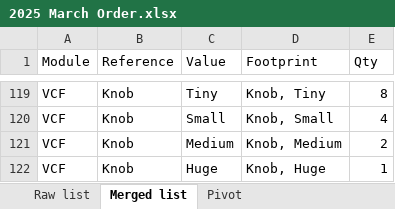
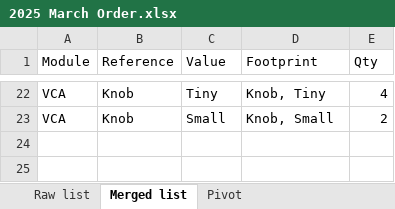
Before and after one commit to DeMarco/DMH-Navigator, an Excel workbook: BoMs/2025 March Order.xlsx, sheet Merged list, drawn as a sheet; only a part is shown, gaps mark what is left out; values as stored, in another font and other column widths than the file's, no cell formats; removed rows and columns are numbered as before the commit, all else as after; the diff covers the shown part only; the diff names each change by its address in the sheet, - before the commit and + after, or states it on an @@ line.

```diff
--- a/BoMs/2025 March Order.xlsx (sheet Merged list)
+++ b/BoMs/2025 March Order.xlsx (sheet Merged list)
-A22:A23 (Module): VCF
+A22:A23 (Module): VCA
-E22 (Qty): 8
+E22 (Qty): 4
-E23 (Qty): 4
+E23 (Qty): 2
@@ row 121 hidden: VCF | Knob | Medium | Knob, Medium | 2 @@
@@ row 122 hidden: VCF | Knob | Huge | Knob, Huge | 1 @@
```
Also changed, not shown: 37 hidden or unhidden rows and 32 edited cells elsewhere in this sheet, cell formats, formulas that keep their value.
